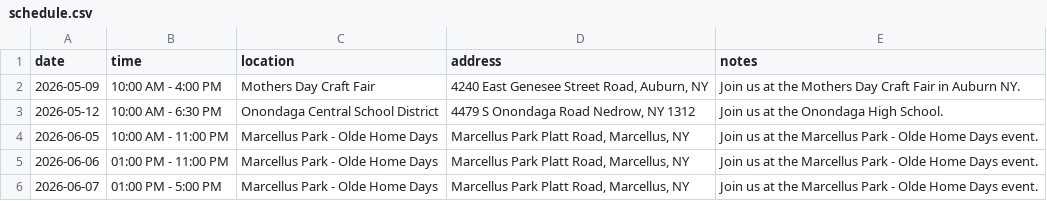
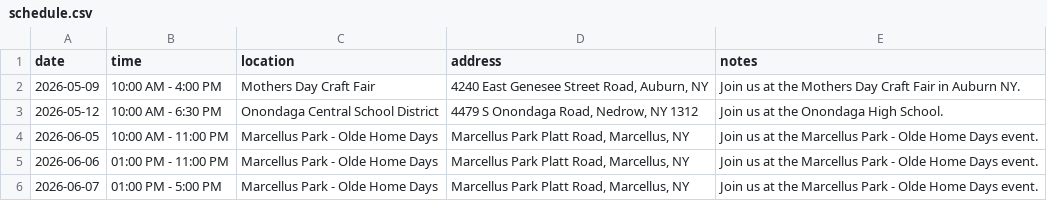
Before and after one commit to dalaney1403-afk/thelogibears.com, a CSV file: schedule.csv, drawn as a sheet.

Commit message:
Update schedule.csv

```diff
--- a/schedule.csv
+++ b/schedule.csv
@@ -2,3 +2,3 @@ date,time,location,address,notes
 2026-05-09,10:00 AM - 4:00 PM,Mothers Day Craft Fair,"4240 East Genesee Street Road, Auburn, NY",Join us at the Mothers Day Craft Fair in Auburn NY.
-2026-05-12, 10:00 AM - 6:30 PM, Onondaga Central School District, "4479 S Onondaga Road Nedrow, NY 1312", Join us at the Onondaga High School.
+2026-05-12, 10:00 AM - 6:30 PM, Onondaga Central School District, "4479 S Onondaga Road, Nedrow, NY 1312", Join us at the Onondaga High School.
 2026-06-05,10:00 AM - 11:00 PM,Marcellus Park - Olde Home Days,"Marcellus Park Platt Road, Marcellus, NY",Join us at the Marcellus Park - Olde Home Days event.
```
